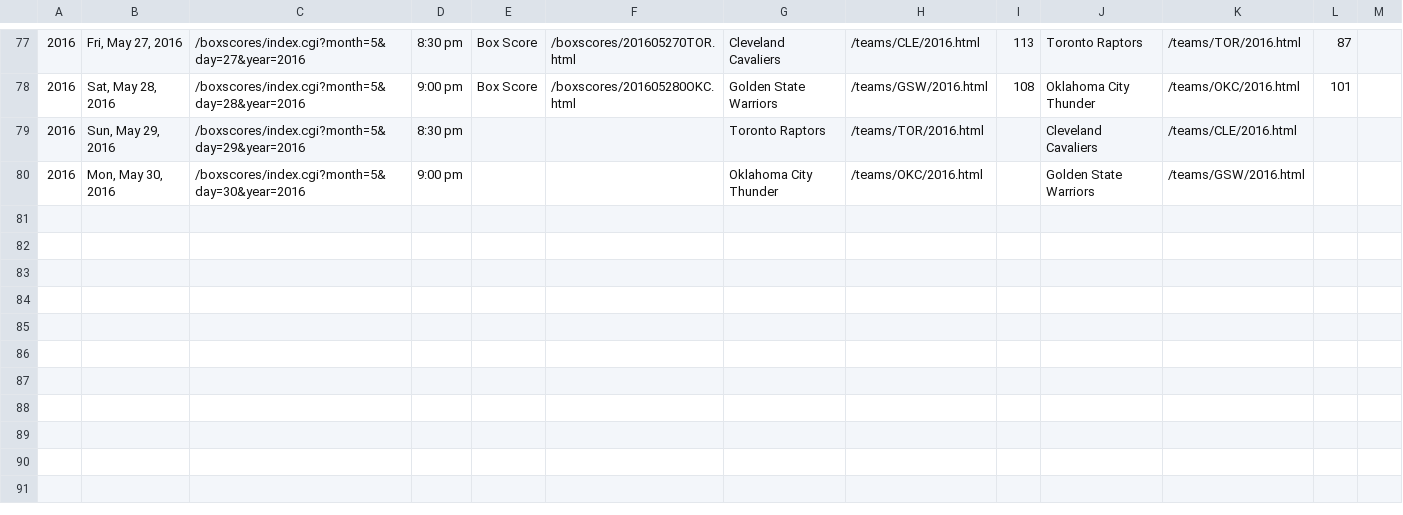
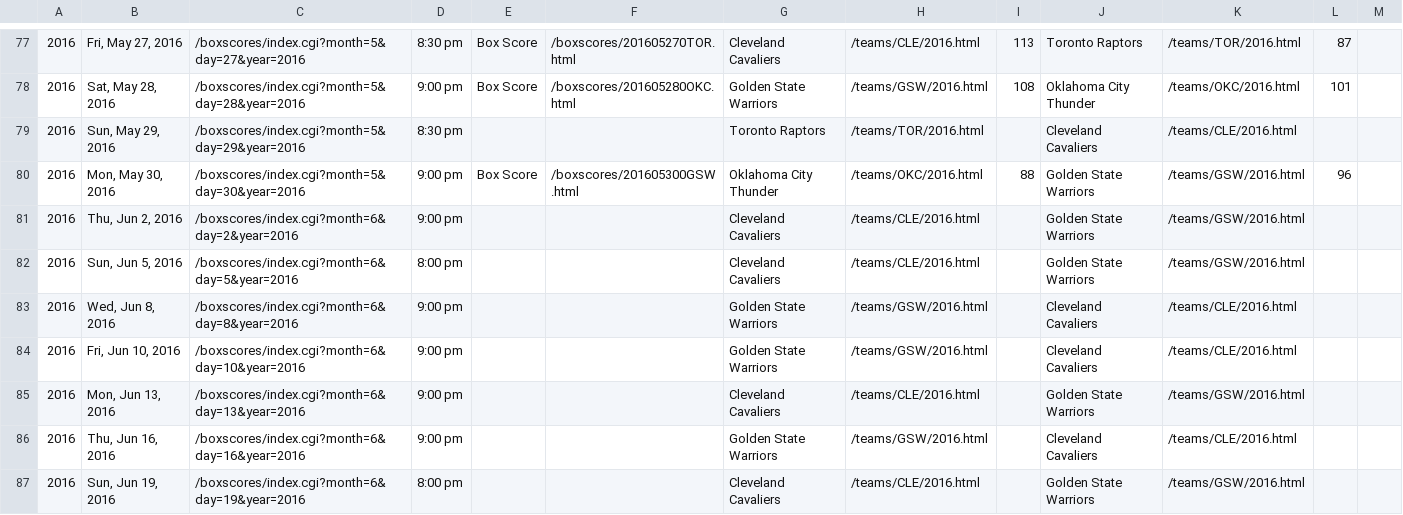
Before and after one commit to octonion/basketball, a CSV file: bbref/csv/playoffs_2016.csv, drawn as a sheet; only a part is shown, gaps mark what is left out.

```diff
--- a/bbref/csv/playoffs_2016.csv
+++ b/bbref/csv/playoffs_2016.csv
@@ -79,2 +79,9 @@
 2016,"Sun, May 29, 2016",/boxscores/index.cgi?month=5&day=29&year=2016,8:30 pm,,,Toronto Raptors,/teams/TOR/2016.html,,Cleveland Cavaliers,/teams/CLE/2016.html,,,
-2016,"Mon, May 30, 2016",/boxscores/index.cgi?month=5&day=30&year=2016,9:00 pm,,,Oklahoma City Thunder,/teams/OKC/2016.html,,Golden State Warriors,/teams/GSW/2016.html,,,
+2016,"Mon, May 30, 2016",/boxscores/index.cgi?month=5&day=30&year=2016,9:00 pm,Box Score,/boxscores/201605300GSW.html,Oklahoma City Thunder,/teams/OKC/2016.html,88,Golden State Warriors,/teams/GSW/2016.html,96,,
+2016,"Thu, Jun 2, 2016",/boxscores/index.cgi?month=6&day=2&year=2016,9:00 pm,,,Cleveland Cavaliers,/teams/CLE/2016.html,,Golden State Warriors,/teams/GSW/2016.html,,,
+2016,"Sun, Jun 5, 2016",/boxscores/index.cgi?month=6&day=5&year=2016,8:00 pm,,,Cleveland Cavaliers,/teams/CLE/2016.html,,Golden State Warriors,/teams/GSW/2016.html,,,
+2016,"Wed, Jun 8, 2016",/boxscores/index.cgi?month=6&day=8&year=2016,9:00 pm,,,Golden State Warriors,/teams/GSW/2016.html,,Cleveland Cavaliers,/teams/CLE/2016.html,,,
+2016,"Fri, Jun 10, 2016",/boxscores/index.cgi?month=6&day=10&year=2016,9:00 pm,,,Golden State Warriors,/teams/GSW/2016.html,,Cleveland Cavaliers,/teams/CLE/2016.html,,,
+2016,"Mon, Jun 13, 2016",/boxscores/index.cgi?month=6&day=13&year=2016,9:00 pm,,,Cleveland Cavaliers,/teams/CLE/2016.html,,Golden State Warriors,/teams/GSW/2016.html,,,
+2016,"Thu, Jun 16, 2016",/boxscores/index.cgi?month=6&day=16&year=2016,9:00 pm,,,Golden State Warriors,/teams/GSW/2016.html,,Cleveland Cavaliers,/teams/CLE/2016.html,,,
+2016,"Sun, Jun 19, 2016",/boxscores/index.cgi?month=6&day=19&year=2016,8:00 pm,,,Cleveland Cavaliers,/teams/CLE/2016.html,,Golden State Warriors,/teams/GSW/2016.html,,,
```
Also changed, not shown: 5 other files.
